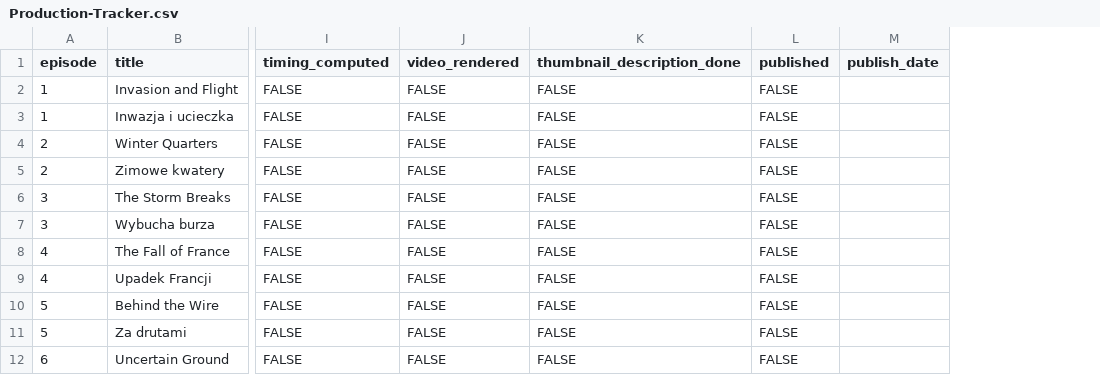
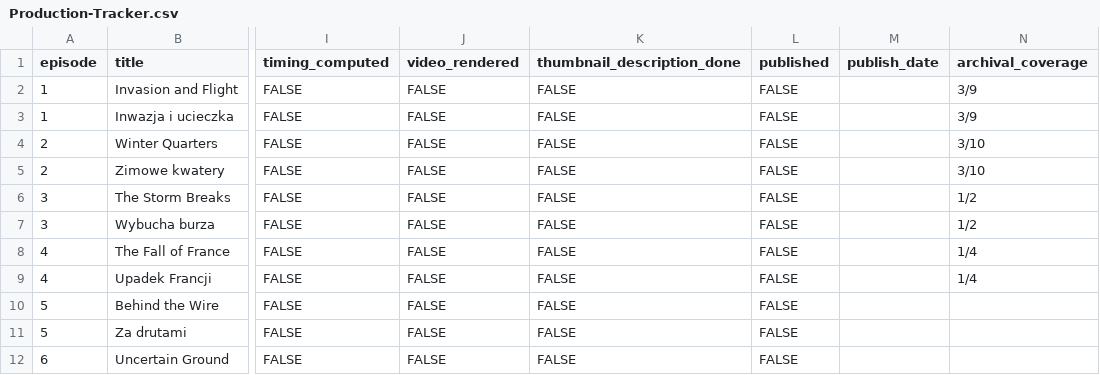
Before and after one commit to jastrzebskij-sudo/diary-journals, a CSV file: Production-Tracker.csv, drawn as a sheet; only a part is shown, gaps mark what is left out; the diff names each change by its address in the sheet, - before the commit and + after, or states it on an @@ line.

```diff
--- a/Production-Tracker.csv
+++ b/Production-Tracker.csv
+column N (archival_coverage), rows 2-9: 3/9 | 3/9 | 3/10 | 3/10 | 1/2 | 1/2 | 1/4 | 1/4
```
Also changed, not shown: 9 other files.
